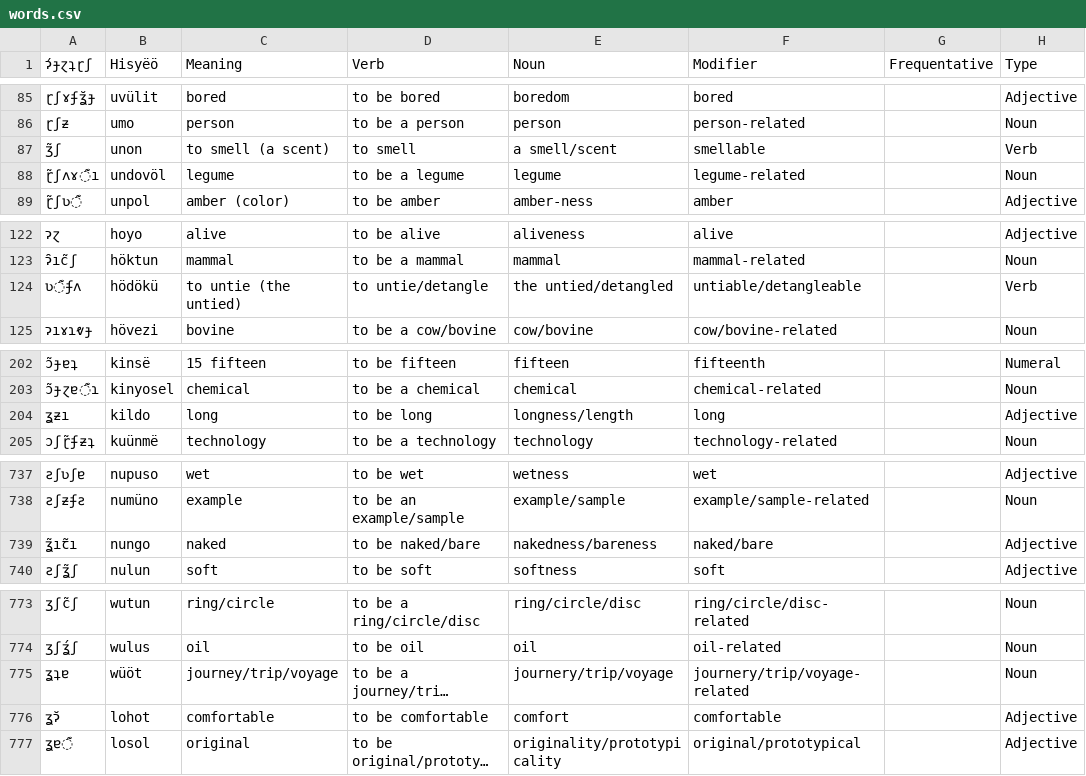
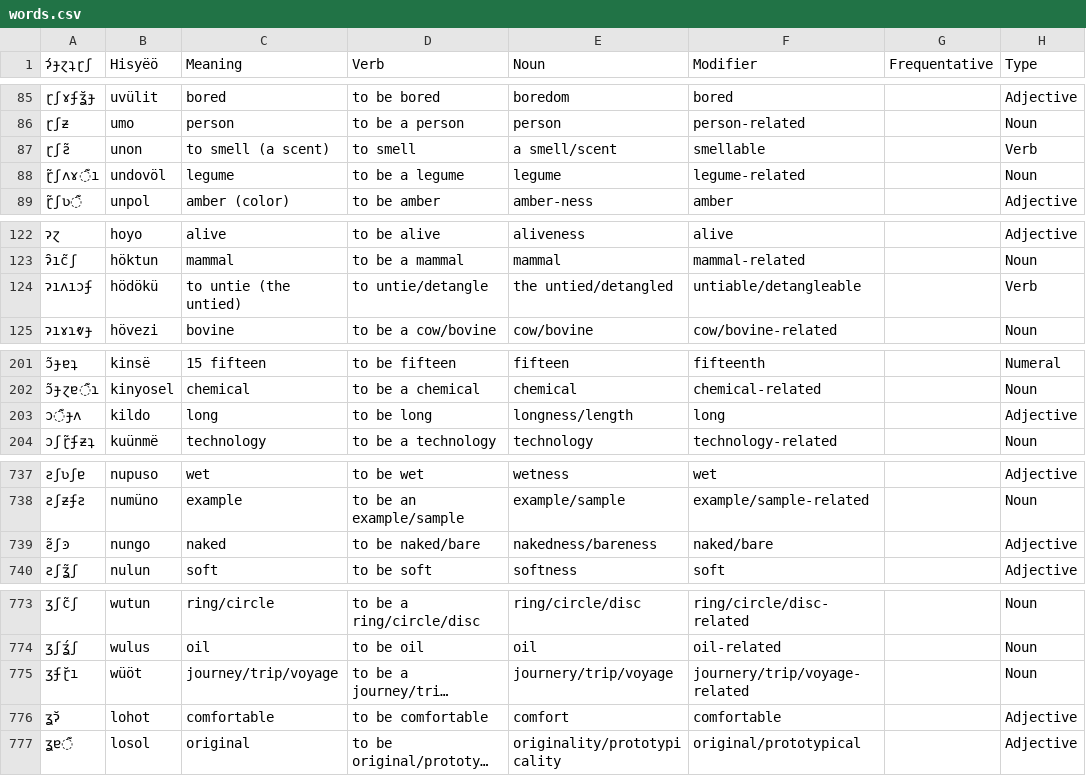
Before and after one commit to Hisyeo/Hisyeo.github.io, a CSV file: static/words.csv, drawn as a sheet; only a part is shown, gaps mark what is left out; long unchanged cells end in …; addresses are those after the commit; the diff covers the shown part only; the diff names each change by its address in the sheet, - before the commit and + after, or states it on an @@ line.

```diff
--- a/static/words.csv
+++ b/static/words.csv
-A87 (ɂ́ɟɀʇɽʃ): ʒ̃ʃ
+A87 (ɂ́ɟɀʇɽʃ): ɽʃƨ̃
-A124 (ɂ́ɟɀʇɽʃ): ʋ͊ʄʌ
+A124 (ɂ́ɟɀʇɽʃ): ɂıʌıɔʄ
-A203 (ɂ́ɟɀʇɽʃ): ʓƶı
+A203 (ɂ́ɟɀʇɽʃ): ɔ͊ɟʌ
-A739 (ɂ́ɟɀʇɽʃ): ʓ̃ıꞇ̃ı
+A739 (ɂ́ɟɀʇɽʃ): ƨ̃ʃꜿ
-A775 (ɂ́ɟɀʇɽʃ): ʓʇɐ
+A775 (ɂ́ɟɀʇɽʃ): ʒʄɽ̆ı
```
Also changed, not shown: 1 added row, 1 removed row and 9 edited cells elsewhere in this file.
